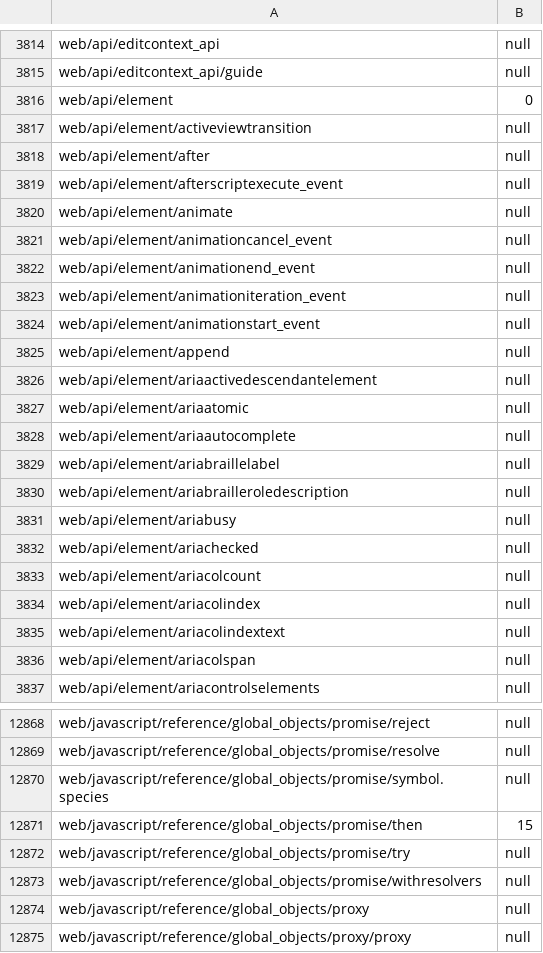
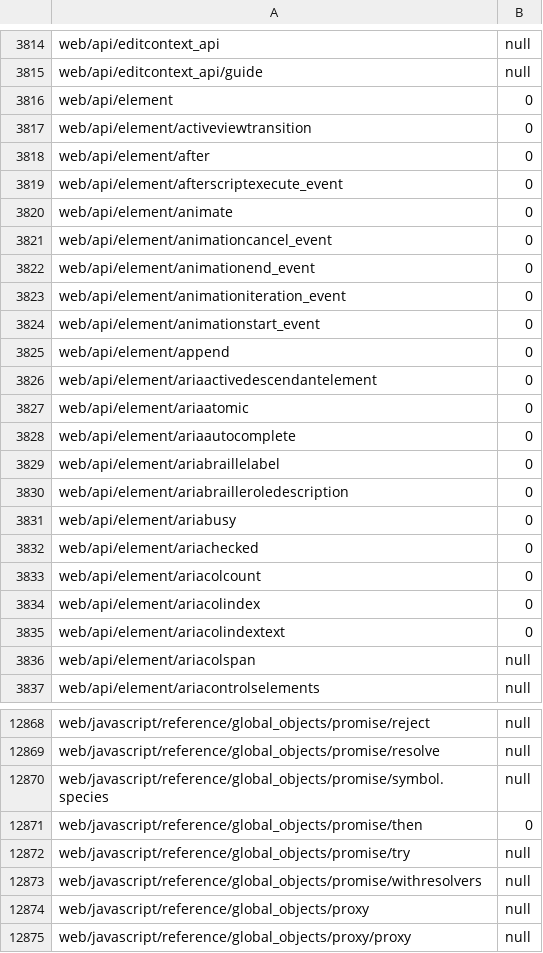
Before and after one commit to tristantheb/history-content-stats, a CSV file: statistics/parity-fr.csv, drawn as a sheet; only a part is shown, gaps mark what is left out; the diff covers the shown part only.

```diff
--- a/statistics/parity-fr.csv
+++ b/statistics/parity-fr.csv
@@ -3816,21 +3816,21 @@ web/api/editcontext_api/guide,null
 web/api/element,0
-web/api/element/activeviewtransition,null
-web/api/element/after,null
-web/api/element/afterscriptexecute_event,null
-web/api/element/animate,null
-web/api/element/animationcancel_event,null
-web/api/element/animationend_event,null
-web/api/element/animationiteration_event,null
-web/api/element/animationstart_event,null
-web/api/element/append,null
-web/api/element/ariaactivedescendantelement,null
-web/api/element/ariaatomic,null
-web/api/element/ariaautocomplete,null
-web/api/element/ariabraillelabel,null
-web/api/element/ariabrailleroledescription,null
-web/api/element/ariabusy,null
-web/api/element/ariachecked,null
-web/api/element/ariacolcount,null
-web/api/element/ariacolindex,null
-web/api/element/ariacolindextext,null
+web/api/element/activeviewtransition,0
+web/api/element/after,0
+web/api/element/afterscriptexecute_event,0
+web/api/element/animate,0
+web/api/element/animationcancel_event,0
+web/api/element/animationend_event,0
+web/api/element/animationiteration_event,0
+web/api/element/animationstart_event,0
+web/api/element/append,0
+web/api/element/ariaactivedescendantelement,0
+web/api/element/ariaatomic,0
+web/api/element/ariaautocomplete,0
+web/api/element/ariabraillelabel,0
+web/api/element/ariabrailleroledescription,0
+web/api/element/ariabusy,0
+web/api/element/ariachecked,0
+web/api/element/ariacolcount,0
+web/api/element/ariacolindex,0
+web/api/element/ariacolindextext,0
 web/api/element/ariacolspan,null
@@ -12870,3 +12870,3 @@ web/javascript/reference/global_objects/promise/resolve,null
 web/javascript/reference/global_objects/promise/symbol.species,null
-web/javascript/reference/global_objects/promise/then,15
+web/javascript/reference/global_objects/promise/then,0
 web/javascript/reference/global_objects/promise/try,null
```
Also changed, not shown: 11 edited cells elsewhere in this file, history/logs-fr.csv.
